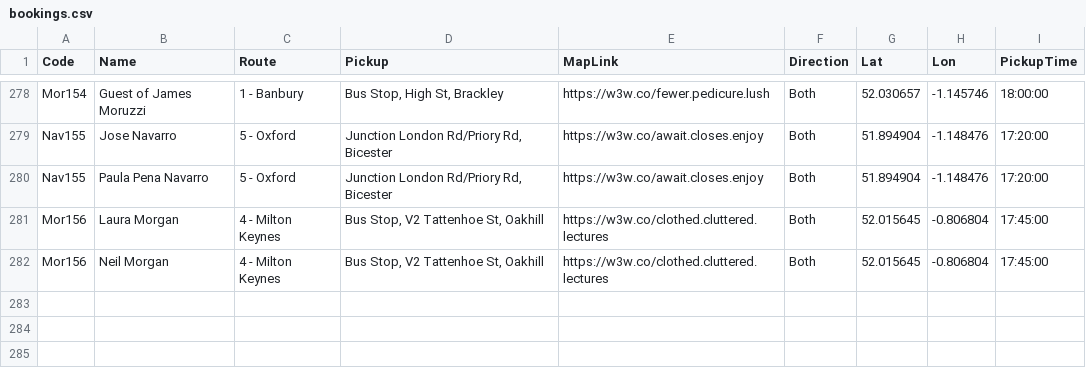
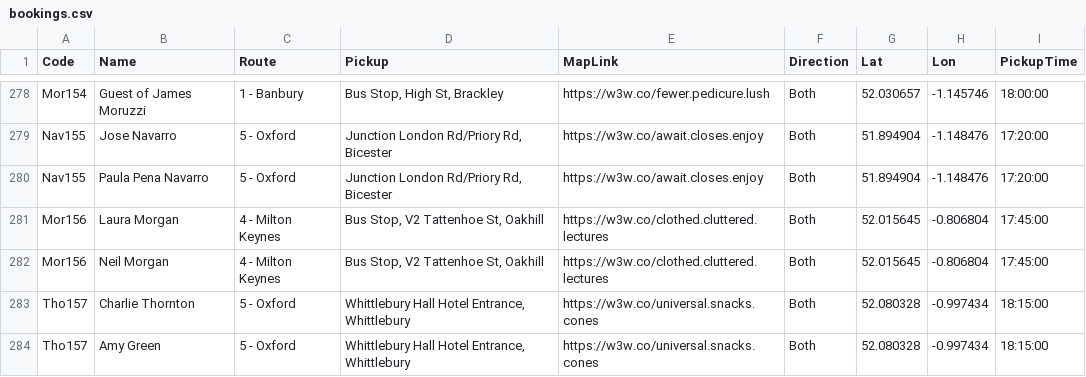
Before and after one commit to daleowatkins/AMF1Transport, a CSV file: bookings.csv, drawn as a sheet; only a part is shown, gaps mark what is left out.

Commit message:
Update bookings.csv

```diff
--- a/bookings.csv
+++ b/bookings.csv
@@ -282 +282,3 @@ Mor156,Laura Morgan,4 - Milton Keynes,"Bus Stop, V2 Tattenhoe St, Oakhill",https
 Mor156,Neil Morgan,4 - Milton Keynes,"Bus Stop, V2 Tattenhoe St, Oakhill",https://w3w.co/clothed.cluttered.lectures,Both,52.015645,-0.806804,17:45:00
+Tho157,Charlie Thornton,5 - Oxford,"Whittlebury Hall Hotel Entrance, Whittlebury",https://w3w.co/universal.snacks.cones,Both,52.080328,-0.997434,18:15:00
+Tho157,Amy Green,5 - Oxford,"Whittlebury Hall Hotel Entrance, Whittlebury",https://w3w.co/universal.snacks.cones,Both,52.080328,-0.997434,18:15:00
```
